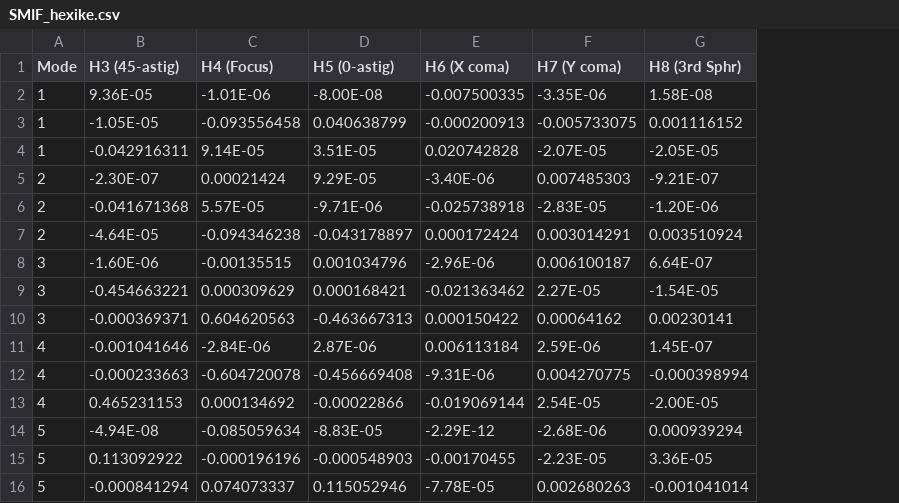
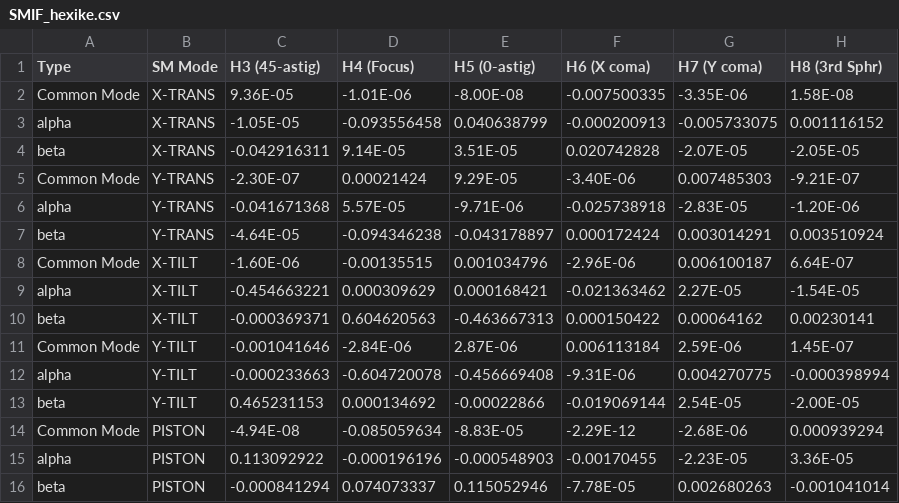
Before and after one commit to spacetelescope/webbpsf, a CSV file: webbpsf/otelm/SMIF_hexike.csv, drawn as a sheet; removed rows and columns are numbered as before the commit, all else as after; the diff names each change by its address in the sheet, - before the commit and + after, or states it on an @@ line.

```diff
--- a/webbpsf/otelm/SMIF_hexike.csv
+++ b/webbpsf/otelm/SMIF_hexike.csv
-column A (Mode), rows 2-16: 1 | 1 | 1 | 2 | 2 | 2 | 3 | 3 | 3 | 4 | 4 | 4 | 5 | 5 | 5
+column A (Type), rows 2-16: Common Mode | alpha | beta | Common Mode | alpha | beta | Common Mode | alpha | beta | Common Mode | alpha | beta | Common Mode | alpha | beta
+column B (SM Mode), rows 2-16: X-TRANS | X-TRANS | X-TRANS | Y-TRANS | Y-TRANS | Y-TRANS | X-TILT | X-TILT | X-TILT | Y-TILT | Y-TILT | Y-TILT | PISTON | PISTON | PISTON
```
Also changed, not shown: webbpsf/otelm/SMIF_zernike.csv, 1 other file.
